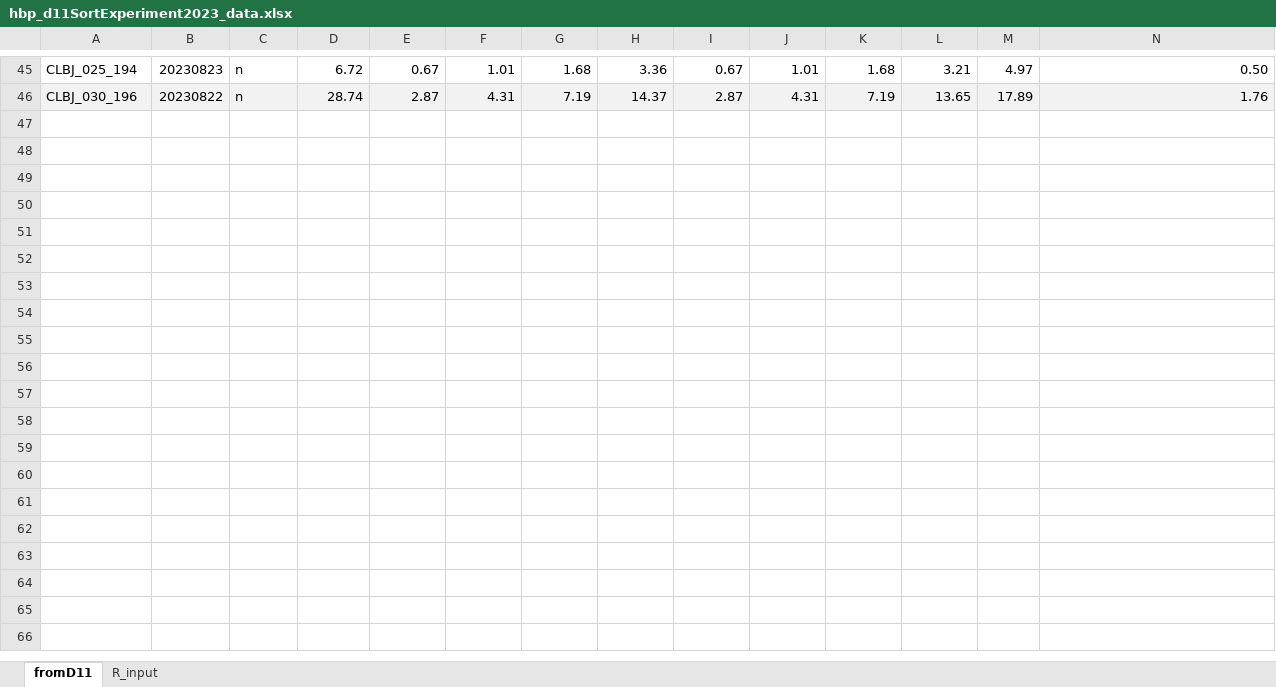
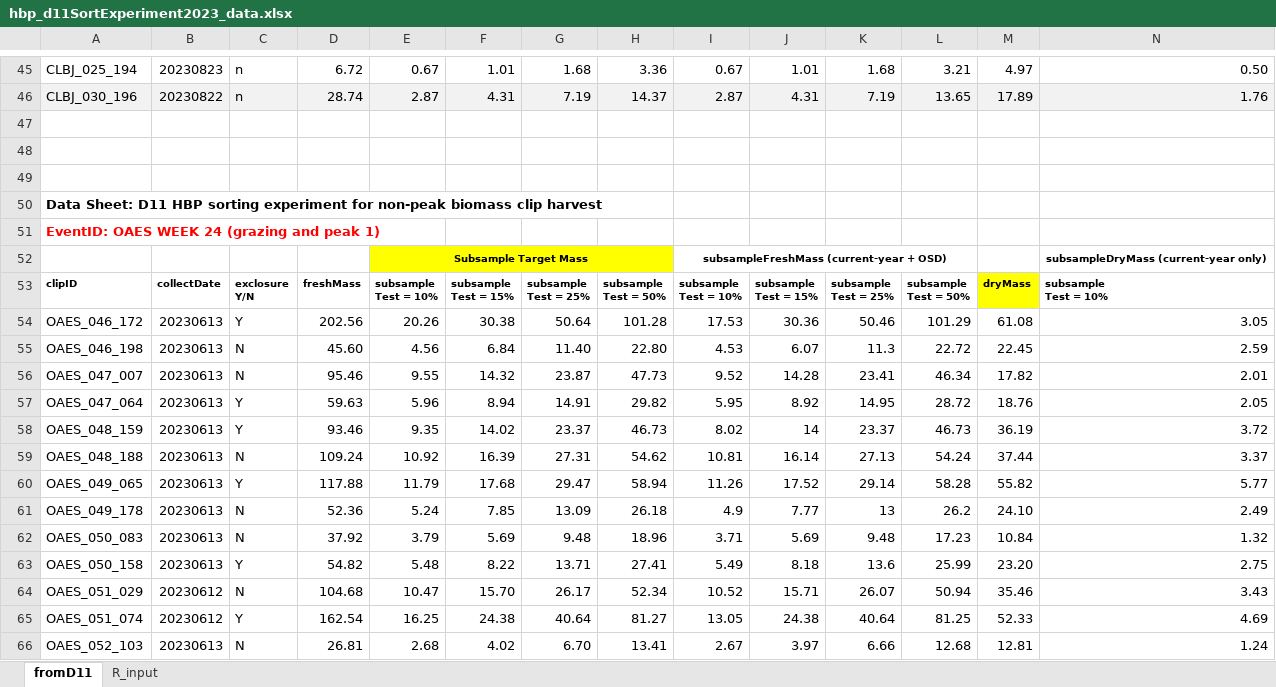
Before and after one commit to NEONScience/neon-plant-sampling, an Excel workbook: hbpSampling/subsampleSortExperiments/hbp_d11SortExperiment2023_data.xlsx, sheet fromD11, drawn as a sheet; only a part is shown, gaps mark what is left out; values as stored, in another font and other column widths than the file's, no borders; conditional formats not drawn; rows hold the shown columns only; ↵ is a line break in a cell; the diff covers the shown part only; the diff names each change by its address in the sheet, - before the commit and + after, or states it on an @@ line.

Commit message:
D11 OAES HBP sort experiment completed.

```diff
--- a/hbpSampling/subsampleSortExperiments/hbp_d11SortExperiment2023_data.xlsx (sheet fromD11)
+++ b/hbpSampling/subsampleSortExperiments/hbp_d11SortExperiment2023_data.xlsx (sheet fromD11)
+row 47: (empty)
+row 48: (empty)
+row 49: (empty)
+row 50: Data Sheet: D11 HBP sorting experiment for non-peak biomass clip harvest
+row 51: EventID: OAES WEEK 24 (grazing and peak 1)
+row 52:  |  |  |  | Subsample Target Mass |  |  |  | subsampleFreshMass (current-year + OSD) |  |  |  |  | subsampleDryMass (current-year only)
+row 53: clipID | collectDate | exclosure ↵ Y/N | freshMass | subsample ↵ Test = 10% | subsample ↵ Test = 15% | subsample ↵ Test = 25% | subsample ↵ Test = 50% | subsample ↵ Test = 10% | subsample ↵ Test = 15% | subsample ↵ Test = 25% | subsample ↵ Test = 50% | dryMass | subsample ↵ Test = 10%
+row 54: OAES_046_172 | 20230613 | Y | 202.56 | 20.26 | 30.38 | 50.64 | 101.28 | 17.53 | 30.36 | 50.46 | 101.29 | 61.08 | 3.05
+row 55: OAES_046_198 | 20230613 | N | 45.60 | 4.56 | 6.84 | 11.40 | 22.80 | 4.53 | 6.07 | 11.3 | 22.72 | 22.45 | 2.59
+row 56: OAES_047_007 | 20230613 | N | 95.46 | 9.55 | 14.32 | 23.87 | 47.73 | 9.52 | 14.28 | 23.41 | 46.34 | 17.82 | 2.01
+row 57: OAES_047_064 | 20230613 | Y | 59.63 | 5.96 | 8.94 | 14.91 | 29.82 | 5.95 | 8.92 | 14.95 | 28.72 | 18.76 | 2.05
+row 58: OAES_048_159 | 20230613 | Y | 93.46 | 9.35 | 14.02 | 23.37 | 46.73 | 8.02 | 14 | 23.37 | 46.73 | 36.19 | 3.72
+row 59: OAES_048_188 | 20230613 | N | 109.24 | 10.92 | 16.39 | 27.31 | 54.62 | 10.81 | 16.14 | 27.13 | 54.24 | 37.44 | 3.37
+row 60: OAES_049_065 | 20230613 | Y | 117.88 | 11.79 | 17.68 | 29.47 | 58.94 | 11.26 | 17.52 | 29.14 | 58.28 | 55.82 | 5.77
+row 61: OAES_049_178 | 20230613 | N | 52.36 | 5.24 | 7.85 | 13.09 | 26.18 | 4.9 | 7.77 | 13 | 26.2 | 24.10 | 2.49
+row 62: OAES_050_083 | 20230613 | N | 37.92 | 3.79 | 5.69 | 9.48 | 18.96 | 3.71 | 5.69 | 9.48 | 17.23 | 10.84 | 1.32
+row 63: OAES_050_158 | 20230613 | Y | 54.82 | 5.48 | 8.22 | 13.71 | 27.41 | 5.49 | 8.18 | 13.6 | 25.99 | 23.20 | 2.75
+row 64: OAES_051_029 | 20230612 | N | 104.68 | 10.47 | 15.70 | 26.17 | 52.34 | 10.52 | 15.71 | 26.07 | 50.94 | 35.46 | 3.43
+row 65: OAES_051_074 | 20230612 | Y | 162.54 | 16.25 | 24.38 | 40.64 | 81.27 | 13.05 | 24.38 | 40.64 | 81.25 | 52.33 | 4.69
+row 66: OAES_052_103 | 20230613 | N | 26.81 | 2.68 | 4.02 | 6.70 | 13.41 | 2.67 | 3.97 | 6.66 | 12.68 | 12.81 | 1.24
```
Also changed, not shown: 33 added rows elsewhere in this sheet, sheet R_input, 5 other files.
